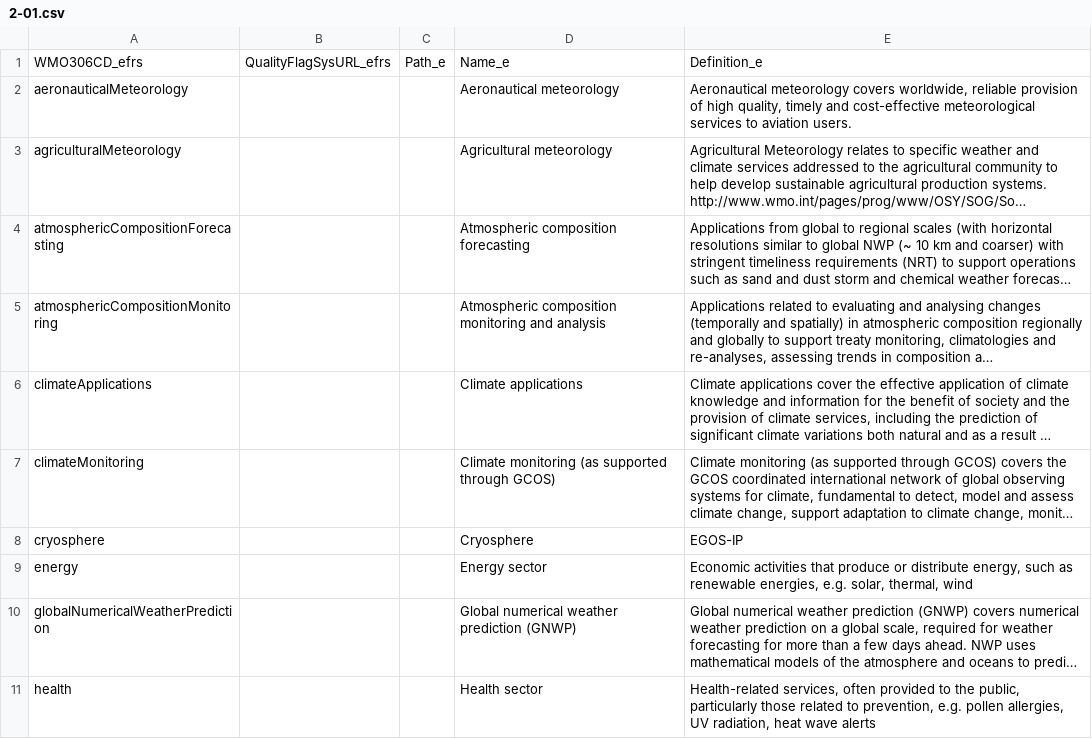
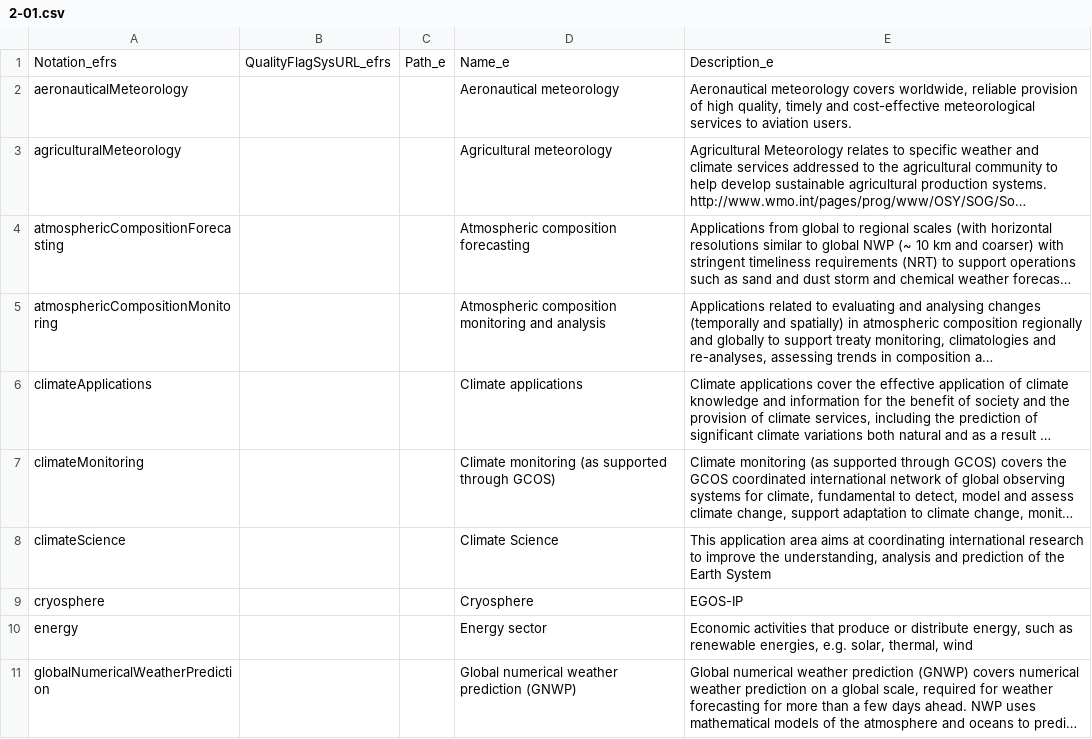
Before and after one commit to vidmarv/wmds, a CSV file: tables_en/2-01.csv, drawn as a sheet; only a part is shown; the shorter side is filled out with more unchanged rows; long unchanged cells end in …; the diff names each change by its address in the sheet, - before the commit and + after, or states it on an @@ line.

```diff
--- a/tables_en/2-01.csv
+++ b/tables_en/2-01.csv
-A1: WMO306CD_efrs
+A1: Notation_efrs
-E1: Definition_e
+E1: Description_e
+row 8: climateScience |  |  | Climate Science | This application area aims at coordinating international research to improve the understanding, analysis and prediction of the Earth System
```
Also changed, not shown: tables_en/1-02.csv, tables_en/3-04.csv, 42 other files.
